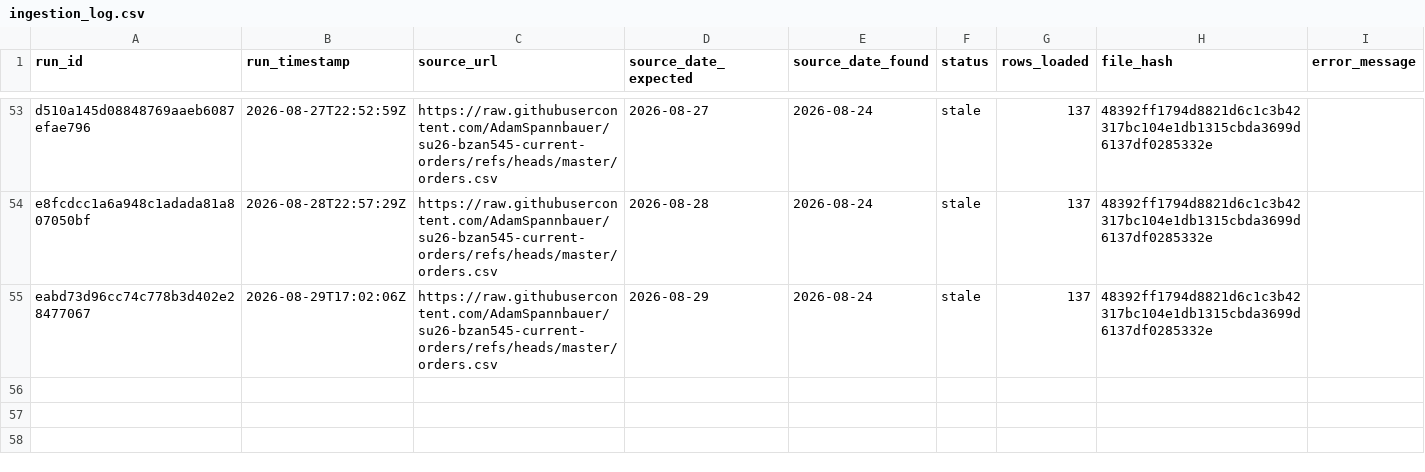
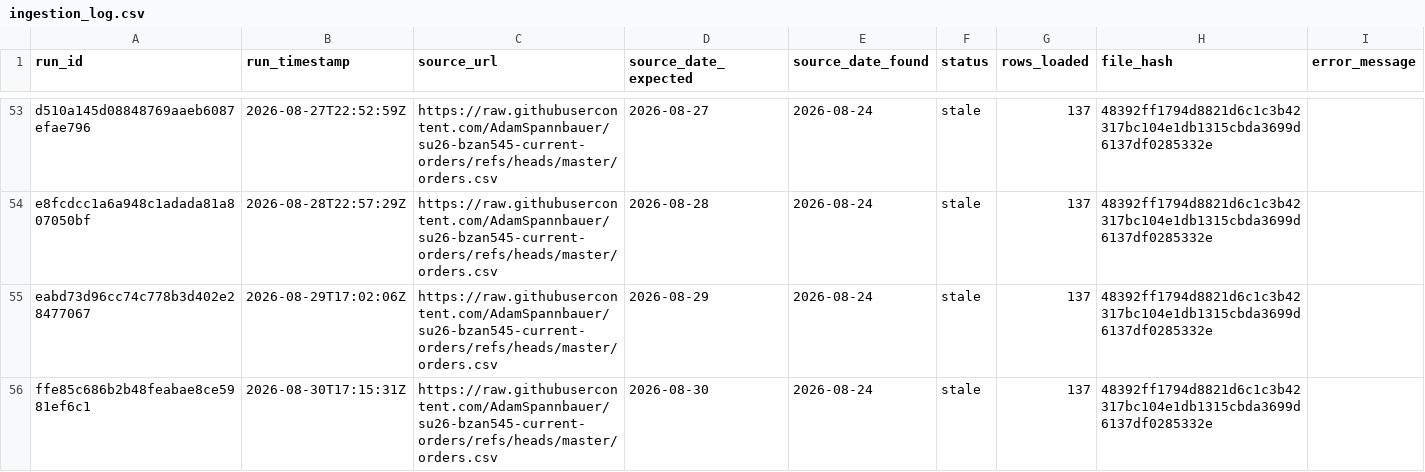
Before and after one commit to AkyuzBurhan/rocky-top-data-pipeline, a CSV file: data/ingestion_log.csv, drawn as a sheet; only a part is shown, gaps mark what is left out.

```diff
--- a/data/ingestion_log.csv
+++ b/data/ingestion_log.csv
@@ -55 +55,2 @@ e8fcdcc1a6a948c1adada81a807050bf,2026-08-28T22:57:29Z,https://raw.githubusercont
 eabd73d96cc74c778b3d402e28477067,2026-08-29T17:02:06Z,https://raw.githubusercontent.com/AdamSpannbauer/su26-bzan545-current-orders/refs/heads/master/orders.csv,2026-08-29,2026-08-24,stale,137,48392ff1794d8821d6c1c3b42317bc104e1db1315cbda3699d6137df0285332e,
+ffe85c686b2b48feabae8ce5981ef6c1,2026-08-30T17:15:31Z,https://raw.githubusercontent.com/AdamSpannbauer/su26-bzan545-current-orders/refs/heads/master/orders.csv,2026-08-30,2026-08-24,stale,137,48392ff1794d8821d6c1c3b42317bc104e1db1315cbda3699d6137df0285332e,
```
Also changed, not shown: 1 other file.
